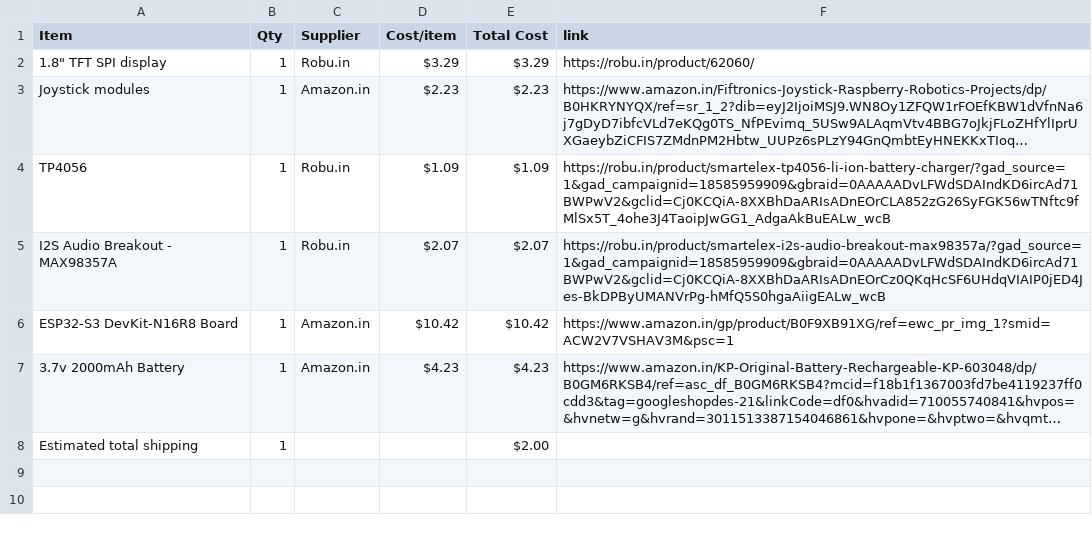
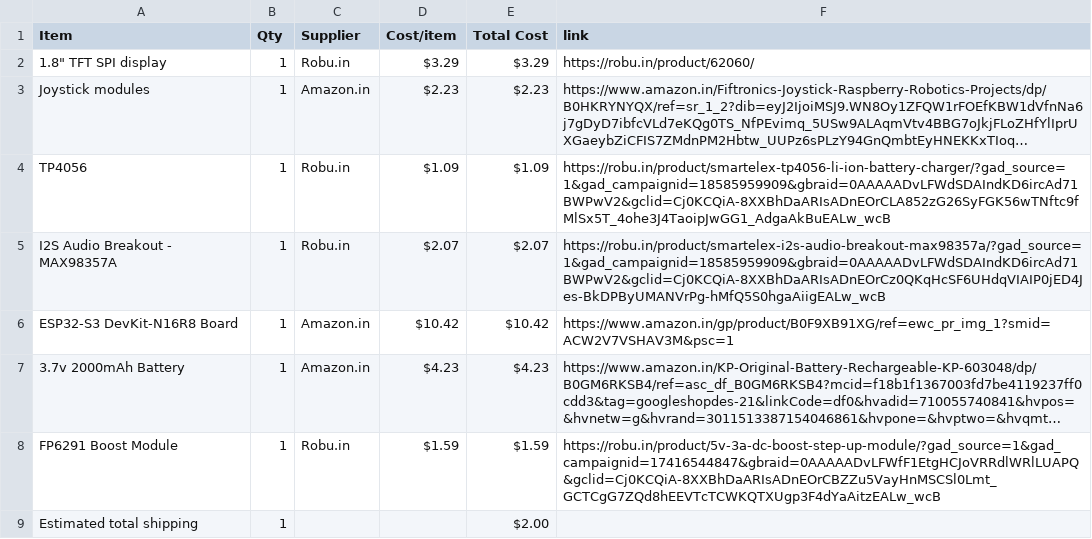
Before and after one commit to Proyash40/ESP_GAME, a CSV file: BOM.csv, drawn as a sheet; long unchanged cells end in …; the diff names each change by its address in the sheet, - before the commit and + after, or states it on an @@ line.

Commit message:
Sync ESP_game from Half Life

```diff
--- a/BOM.csv
+++ b/BOM.csv
+row 8: FP6291 Boost Module | 1 | Robu.in | $1.59 | $1.59 | https://robu.in/product/5v-3a-dc-boost-step-up-module/?gad_source=1&gad_campaignid=17416544847&gbraid=0AAAAADvLFWfF1EtgHCJoVRRdlWRlLUAPQ&gclid=Cj0KCQiA-8XXBhDaARIsADnEOrCBZZu5VayHnMSCSl0Lmt_GCTCgG7ZQd8hEEVTcTCWKQTXUgp3F4dYaAitzEALw_wcB
```
